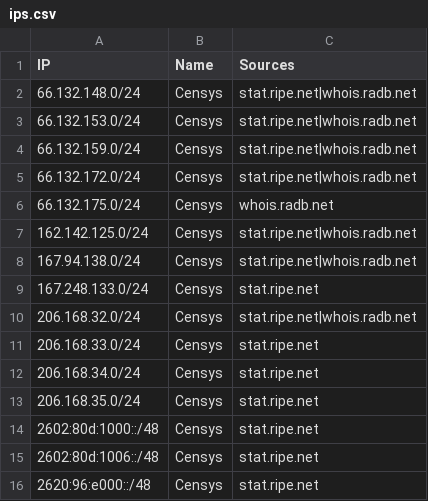
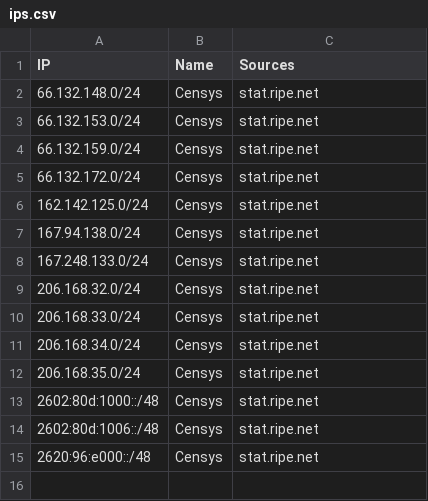
Before and after one commit to sefinek/known-bots-ip-whitelist, a CSV file: lists/censys/ips.csv, drawn as a sheet.

```diff
--- a/lists/censys/ips.csv
+++ b/lists/censys/ips.csv
@@ -1,11 +1,10 @@
 IP,Name,Sources
-66.132.148.0/24,Censys,stat.ripe.net|whois.radb.net
-66.132.153.0/24,Censys,stat.ripe.net|whois.radb.net
-66.132.159.0/24,Censys,stat.ripe.net|whois.radb.net
-66.132.172.0/24,Censys,stat.ripe.net|whois.radb.net
-66.132.175.0/24,Censys,whois.radb.net
-162.142.125.0/24,Censys,stat.ripe.net|whois.radb.net
-167.94.138.0/24,Censys,stat.ripe.net|whois.radb.net
+66.132.148.0/24,Censys,stat.ripe.net
+66.132.153.0/24,Censys,stat.ripe.net
+66.132.159.0/24,Censys,stat.ripe.net
+66.132.172.0/24,Censys,stat.ripe.net
+162.142.125.0/24,Censys,stat.ripe.net
+167.94.138.0/24,Censys,stat.ripe.net
 167.248.133.0/24,Censys,stat.ripe.net
-206.168.32.0/24,Censys,stat.ripe.net|whois.radb.net
+206.168.32.0/24,Censys,stat.ripe.net
 206.168.33.0/24,Censys,stat.ripe.net
```
Also changed, not shown: lists/paloaltonetworks/ips.csv, lists/webpagetestbot/ips.csv, 12 other files.
